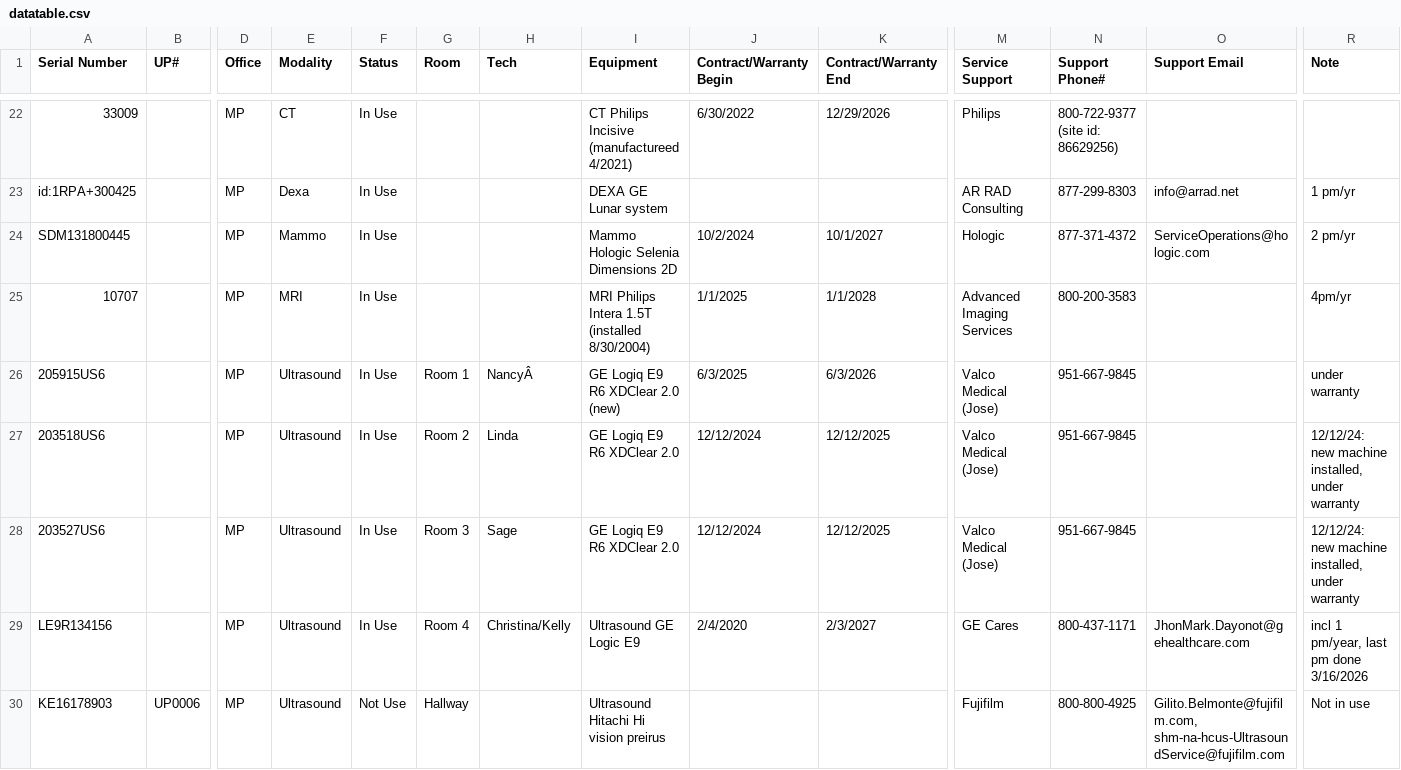
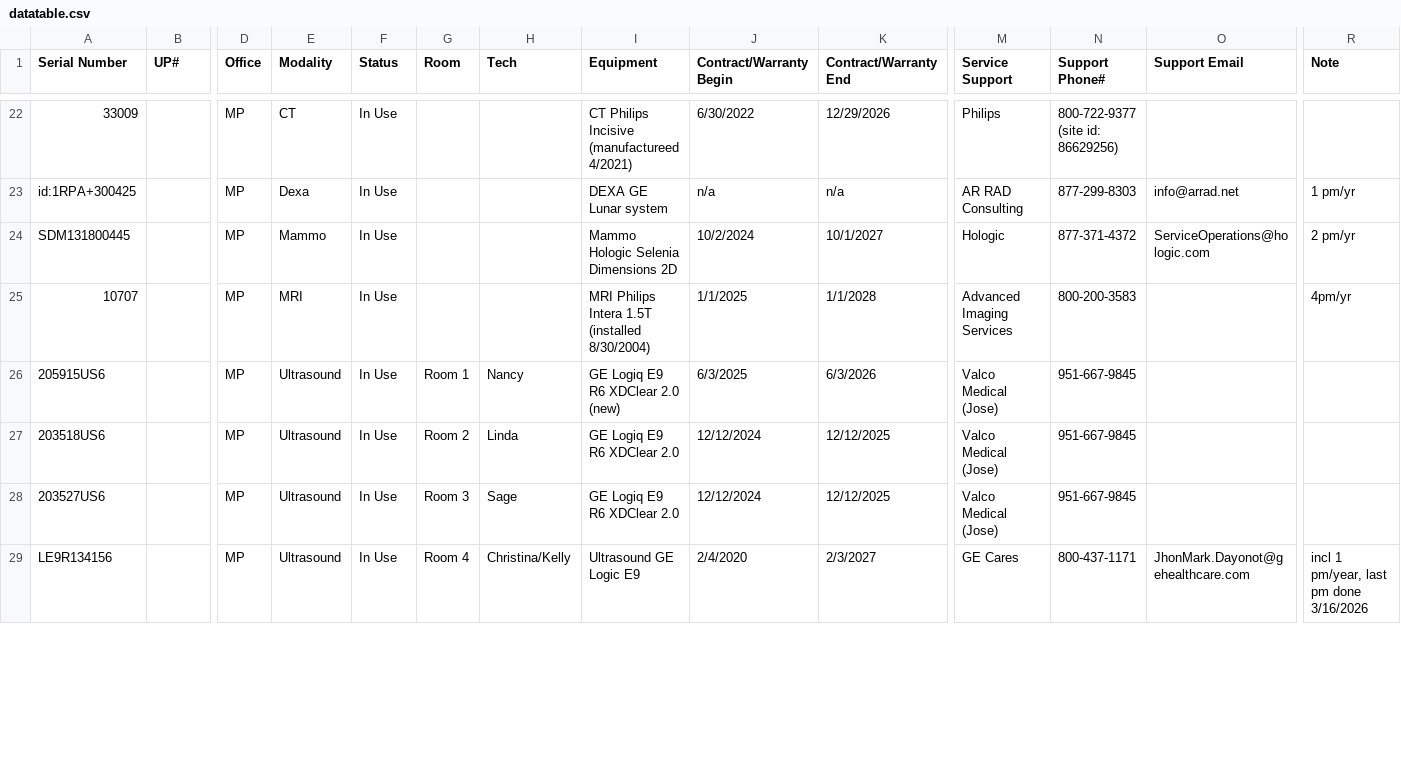
Before and after one commit to dmgastrana/Information, a CSV file: datatable.csv, drawn as a sheet; only a part is shown, gaps mark what is left out; removed rows and columns are numbered as before the commit, all else as after; rows hold the shown columns only; the diff covers the shown part only; the diff names each change by its address in the sheet, - before the commit and + after, or states it on an @@ line.

```diff
--- a/datatable.csv
+++ b/datatable.csv
-J23 (Contract/Warranty Begin): (empty)
+J23 (Contract/Warranty Begin): n/a
-K23 (Contract/Warranty End): (empty)
+K23 (Contract/Warranty End): n/a
-H26 (Tech): NancyÂ
+H26 (Tech): Nancy
-R26 (Note): under warranty
+R26 (Note): (empty)
-R27:R28 (Note): 12/12/24: new machine installed, under warranty
+R27:R28 (Note): (empty)
-row 30: KE16178903 | UP0006 | MP | Ultrasound | Not Use | Hallway |  | Ultrasound Hitachi Hi vision preirus |  |  | Fujifilm | 800-800-4925 | Gilito.Belmonte@fujifilm.com, shm-na-hcus-UltrasoundService@fujifilm.com | Not in use
```
Also changed, not shown: 3 added rows, 2 removed rows and 55 edited cells elsewhere in this file.
